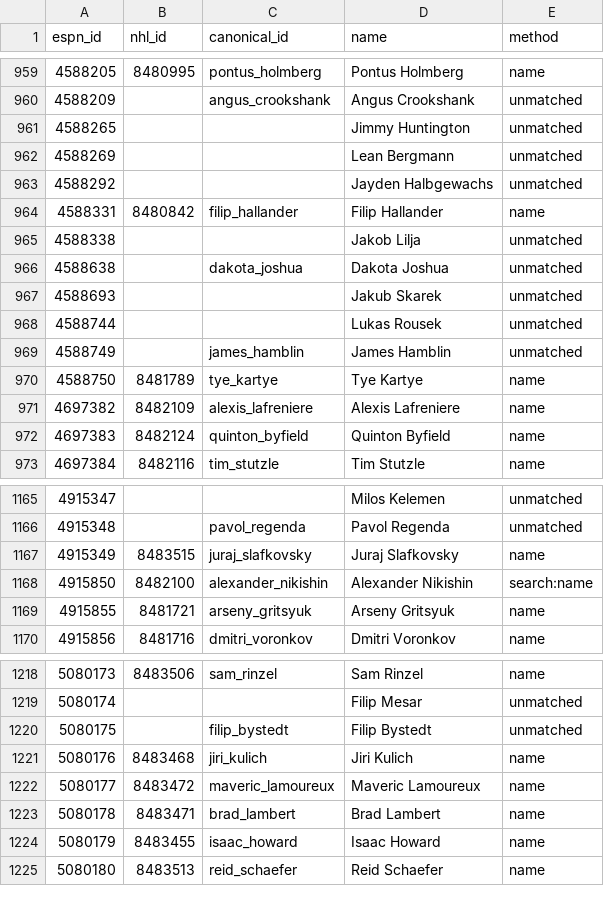
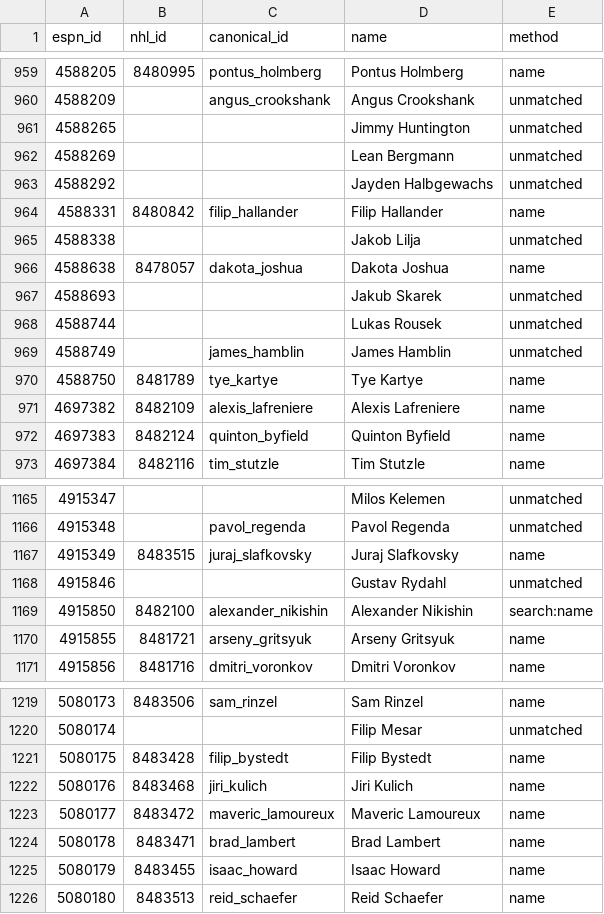
Before and after one commit to hubcad25/pool-tracker-2627, a CSV file: data/id_map.csv, drawn as a sheet; only a part is shown, gaps mark what is left out.

```diff
--- a/data/id_map.csv
+++ b/data/id_map.csv
@@ -965,3 +965,3 @@ espn_id,nhl_id,canonical_id,name,method
 4588338,,,Jakob  Lilja,unmatched
-4588638,,dakota_joshua,Dakota Joshua,unmatched
+4588638,8478057,dakota_joshua,Dakota Joshua,name
 4588693,,,Jakub Skarek,unmatched
@@ -1167,2 +1167,3 @@ espn_id,nhl_id,canonical_id,name,method
 4915349,8483515,juraj_slafkovsky,Juraj Slafkovsky,name
+4915846,,,Gustav Rydahl,unmatched
 4915850,8482100,alexander_nikishin,Alexander Nikishin,search:name
@@ -1219,3 +1220,3 @@ espn_id,nhl_id,canonical_id,name,method
 5080174,,,Filip Mesar,unmatched
-5080175,,filip_bystedt,Filip Bystedt,unmatched
+5080175,8483428,filip_bystedt,Filip Bystedt,name
 5080176,8483468,jiri_kulich,Jiri Kulich,name
```
Also changed, not shown: 9 other files.
